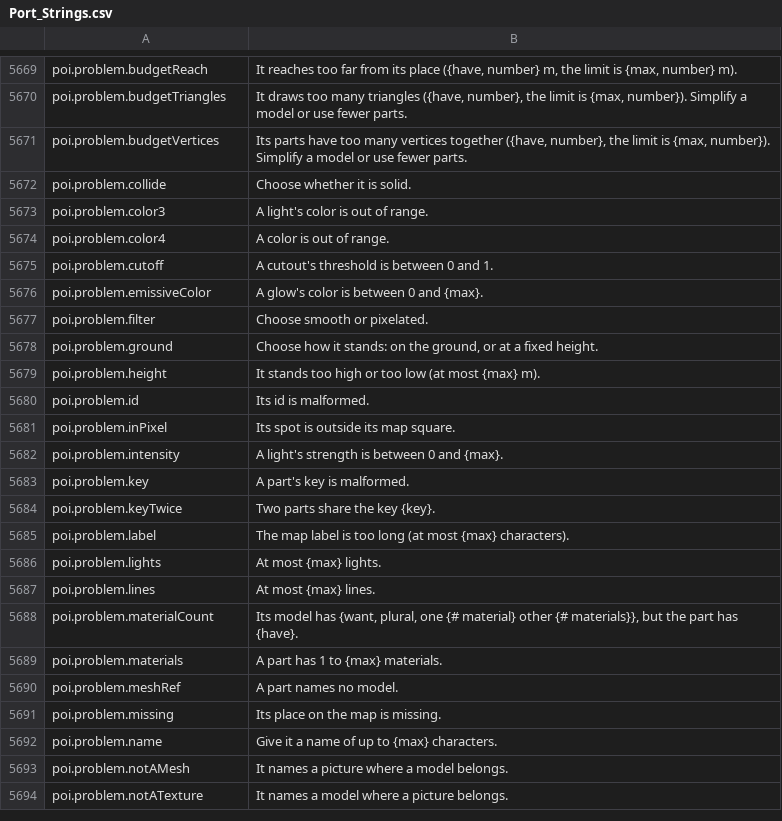
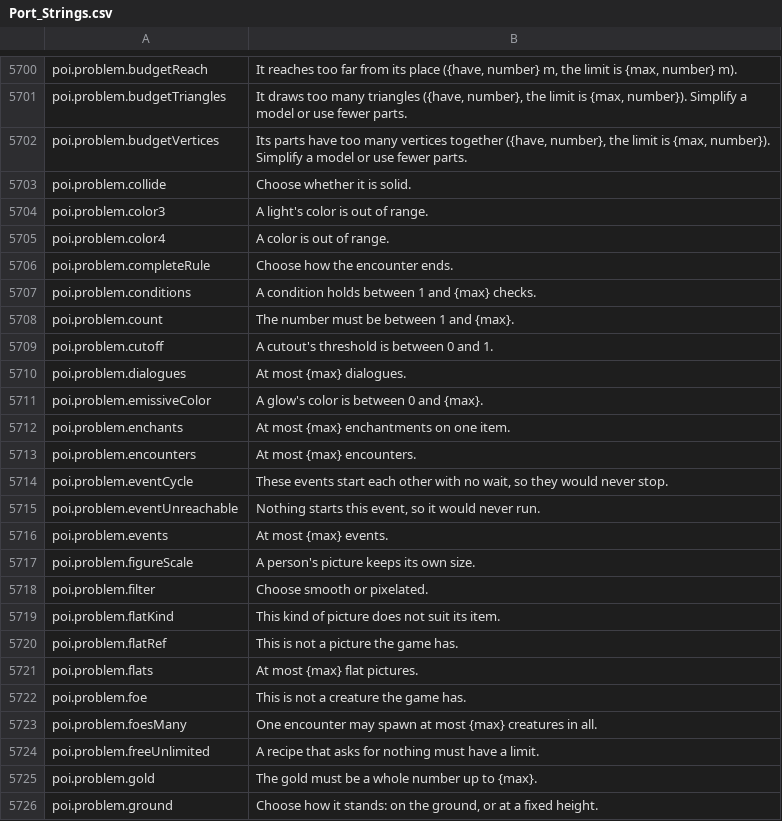
Before and after one commit to Killbow/bunnyfall, a CSV file: locales/en/Port_Strings.csv, drawn as a sheet; only a part is shown, gaps mark what is left out; the shorter side is filled out with more unchanged rows; the diff covers the shown part only; the diff names each change by its address in the sheet, - before the commit and + after, or states it on an @@ line.

```diff
--- a/locales/en/Port_Strings.csv
+++ b/locales/en/Port_Strings.csv
+row 5706: poi.problem.completeRule | Choose how the encounter ends.
+row 5707: poi.problem.conditions | A condition holds between 1 and {max} checks.
+row 5708: poi.problem.count | The number must be between 1 and {max}.
+row 5710: poi.problem.dialogues | At most {max} dialogues.
+row 5712: poi.problem.enchants | At most {max} enchantments on one item.
+row 5713: poi.problem.encounters | At most {max} encounters.
+row 5714: poi.problem.eventCycle | These events start each other with no wait, so they would never stop.
+row 5715: poi.problem.eventUnreachable | Nothing starts this event, so it would never run.
+row 5716: poi.problem.events | At most {max} events.
+row 5717: poi.problem.figureScale | A person's picture keeps its own size.
+row 5719: poi.problem.flatKind | This kind of picture does not suit its item.
+row 5720: poi.problem.flatRef | This is not a picture the game has.
+row 5721: poi.problem.flats | At most {max} flat pictures.
+row 5722: poi.problem.foe | This is not a creature the game has.
+row 5723: poi.problem.foesMany | One encounter may spawn at most {max} creatures in all.
+row 5724: poi.problem.freeUnlimited | A recipe that asks for nothing must have a limit.
+row 5725: poi.problem.gold | The gold must be a whole number up to {max}.
```
Also changed, not shown: 74 added rows elsewhere in this file, 9 other files.
